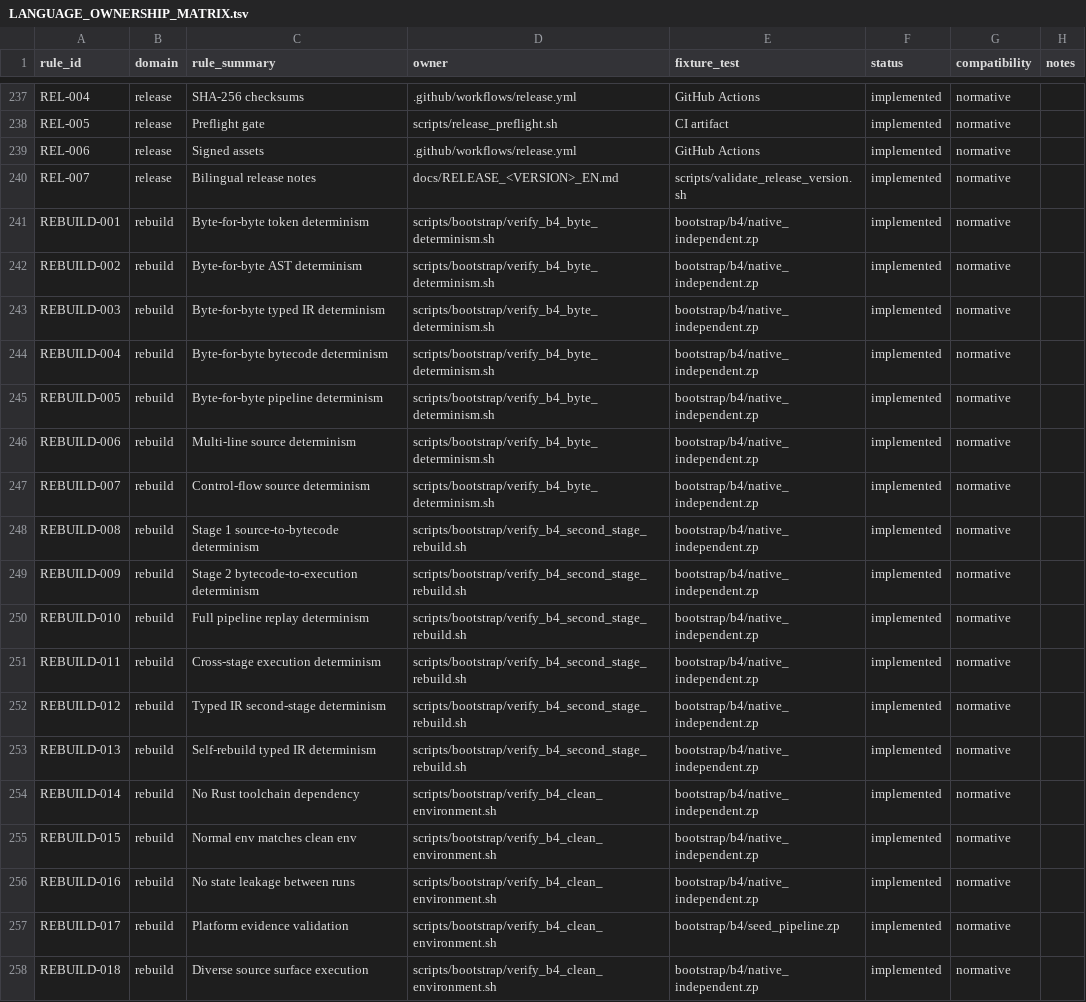
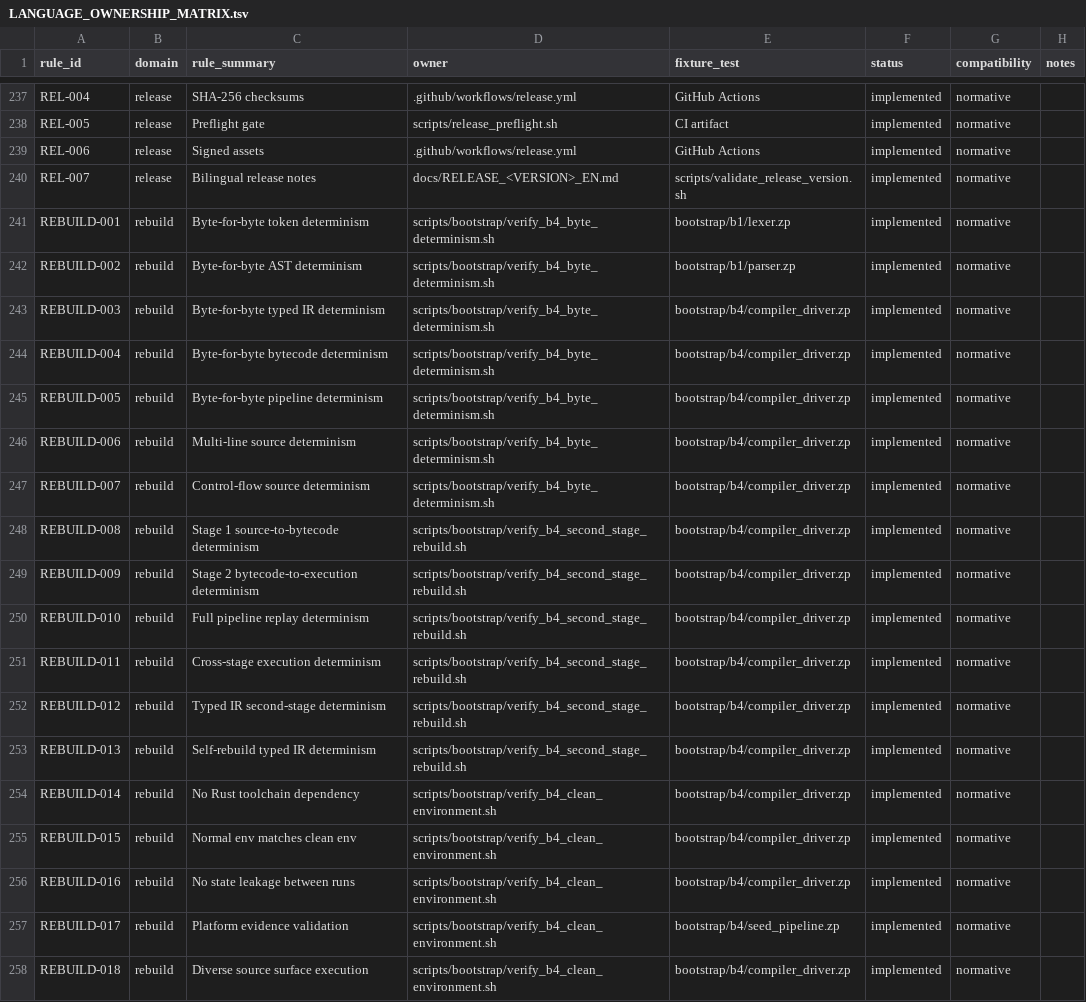
Before and after one commit to hidecard/zap, a TSV file: docs/LANGUAGE_OWNERSHIP_MATRIX.tsv, drawn as a sheet; only a part is shown, gaps mark what is left out.

Commit message:
docs: correct ownership matrix entrypoints for rebuild gates

```diff
--- a/docs/LANGUAGE_OWNERSHIP_MATRIX.tsv
+++ b/docs/LANGUAGE_OWNERSHIP_MATRIX.tsv
@@ -240,19 +240,19 @@ REL-006	release	Signed assets	.github/workflows/release.yml	GitHub Actions	imple
 REL-007	release	Bilingual release notes	docs/RELEASE_<VERSION>_EN.md	scripts/validate_release_version.sh	implemented	normative	
-REBUILD-001	rebuild	Byte-for-byte token determinism	scripts/bootstrap/verify_b4_byte_determinism.sh	bootstrap/b4/native_independent.zp	implemented	normative	
-REBUILD-002	rebuild	Byte-for-byte AST determinism	scripts/bootstrap/verify_b4_byte_determinism.sh	bootstrap/b4/native_independent.zp	implemented	normative	
-REBUILD-003	rebuild	Byte-for-byte typed IR determinism	scripts/bootstrap/verify_b4_byte_determinism.sh	bootstrap/b4/native_independent.zp	implemented	normative	
-REBUILD-004	rebuild	Byte-for-byte bytecode determinism	scripts/bootstrap/verify_b4_byte_determinism.sh	bootstrap/b4/native_independent.zp	implemented	normative	
-REBUILD-005	rebuild	Byte-for-byte pipeline determinism	scripts/bootstrap/verify_b4_byte_determinism.sh	bootstrap/b4/native_independent.zp	implemented	normative	
-REBUILD-006	rebuild	Multi-line source determinism	scripts/bootstrap/verify_b4_byte_determinism.sh	bootstrap/b4/native_independent.zp	implemented	normative	
-REBUILD-007	rebuild	Control-flow source determinism	scripts/bootstrap/verify_b4_byte_determinism.sh	bootstrap/b4/native_independent.zp	implemented	normative	
-REBUILD-008	rebuild	Stage 1 source-to-bytecode determinism	scripts/bootstrap/verify_b4_second_stage_rebuild.sh	bootstrap/b4/native_independent.zp	implemented	normative	
-REBUILD-009	rebuild	Stage 2 bytecode-to-execution determinism	scripts/bootstrap/verify_b4_second_stage_rebuild.sh	bootstrap/b4/native_independent.zp	implemented	normative	
-REBUILD-010	rebuild	Full pipeline replay determinism	scripts/bootstrap/verify_b4_second_stage_rebuild.sh	bootstrap/b4/native_independent.zp	implemented	normative	
-REBUILD-011	rebuild	Cross-stage execution determinism	scripts/bootstrap/verify_b4_second_stage_rebuild.sh	bootstrap/b4/native_independent.zp	implemented	normative	
-REBUILD-012	rebuild	Typed IR second-stage determinism	scripts/bootstrap/verify_b4_second_stage_rebuild.sh	bootstrap/b4/native_independent.zp	implemented	normative	
-REBUILD-013	rebuild	Self-rebuild typed IR determinism	scripts/bootstrap/verify_b4_second_stage_rebuild.sh	bootstrap/b4/native_independent.zp	implemented	normative	
-REBUILD-014	rebuild	No Rust toolchain dependency	scripts/bootstrap/verify_b4_clean_environment.sh	bootstrap/b4/native_independent.zp	implemented	normative	
-REBUILD-015	rebuild	Normal env matches clean env	scripts/bootstrap/verify_b4_clean_environment.sh	bootstrap/b4/native_independent.zp	implemented	normative	
-REBUILD-016	rebuild	No state leakage between runs	scripts/bootstrap/verify_b4_clean_environment.sh	bootstrap/b4/native_independent.zp	implemented	normative	
+REBUILD-001	rebuild	Byte-for-byte token determinism	scripts/bootstrap/verify_b4_byte_determinism.sh	bootstrap/b1/lexer.zp	implemented	normative	
+REBUILD-002	rebuild	Byte-for-byte AST determinism	scripts/bootstrap/verify_b4_byte_determinism.sh	bootstrap/b1/parser.zp	implemented	normative	
+REBUILD-003	rebuild	Byte-for-byte typed IR determinism	scripts/bootstrap/verify_b4_byte_determinism.sh	bootstrap/b4/compiler_driver.zp	implemented	normative	
+REBUILD-004	rebuild	Byte-for-byte bytecode determinism	scripts/bootstrap/verify_b4_byte_determinism.sh	bootstrap/b4/compiler_driver.zp	implemented	normative	
+REBUILD-005	rebuild	Byte-for-byte pipeline determinism	scripts/bootstrap/verify_b4_byte_determinism.sh	bootstrap/b4/compiler_driver.zp	implemented	normative	
+REBUILD-006	rebuild	Multi-line source determinism	scripts/bootstrap/verify_b4_byte_determinism.sh	bootstrap/b4/compiler_driver.zp	implemented	normative	
+REBUILD-007	rebuild	Control-flow source determinism	scripts/bootstrap/verify_b4_byte_determinism.sh	bootstrap/b4/compiler_driver.zp	implemented	normative	
+REBUILD-008	rebuild	Stage 1 source-to-bytecode determinism	scripts/bootstrap/verify_b4_second_stage_rebuild.sh	bootstrap/b4/compiler_driver.zp	implemented	normative	
+REBUILD-009	rebuild	Stage 2 bytecode-to-execution determinism	scripts/bootstrap/verify_b4_second_stage_rebuild.sh	bootstrap/b4/compiler_driver.zp	implemented	normative	
+REBUILD-010	rebuild	Full pipeline replay determinism	scripts/bootstrap/verify_b4_second_stage_rebuild.sh	bootstrap/b4/compiler_driver.zp	implemented	normative	
+REBUILD-011	rebuild	Cross-stage execution determinism	scripts/bootstrap/verify_b4_second_stage_rebuild.sh	bootstrap/b4/compiler_driver.zp	implemented	normative	
+REBUILD-012	rebuild	Typed IR second-stage determinism	scripts/bootstrap/verify_b4_second_stage_rebuild.sh	bootstrap/b4/compiler_driver.zp	implemented	normative	
+REBUILD-013	rebuild	Self-rebuild typed IR determinism	scripts/bootstrap/verify_b4_second_stage_rebuild.sh	bootstrap/b4/compiler_driver.zp	implemented	normative	
+REBUILD-014	rebuild	No Rust toolchain dependency	scripts/bootstrap/verify_b4_clean_environment.sh	bootstrap/b4/compiler_driver.zp	implemented	normative	
+REBUILD-015	rebuild	Normal env matches clean env	scripts/bootstrap/verify_b4_clean_environment.sh	bootstrap/b4/compiler_driver.zp	implemented	normative	
+REBUILD-016	rebuild	No state leakage between runs	scripts/bootstrap/verify_b4_clean_environment.sh	bootstrap/b4/compiler_driver.zp	implemented	normative	
 REBUILD-017	rebuild	Platform evidence validation	scripts/bootstrap/verify_b4_clean_environment.sh	bootstrap/b4/seed_pipeline.zp	implemented	normative	
-REBUILD-018	rebuild	Diverse source surface execution	scripts/bootstrap/verify_b4_clean_environment.sh	bootstrap/b4/native_independent.zp	implemented	normative	
+REBUILD-018	rebuild	Diverse source surface execution	scripts/bootstrap/verify_b4_clean_environment.sh	bootstrap/b4/compiler_driver.zp	implemented	normative	
```
Also changed, not shown: 1 other file.
